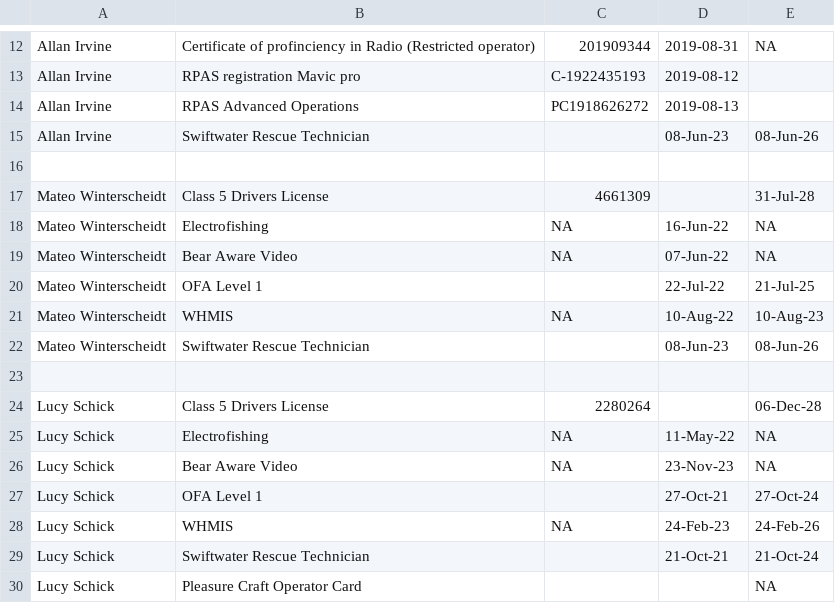
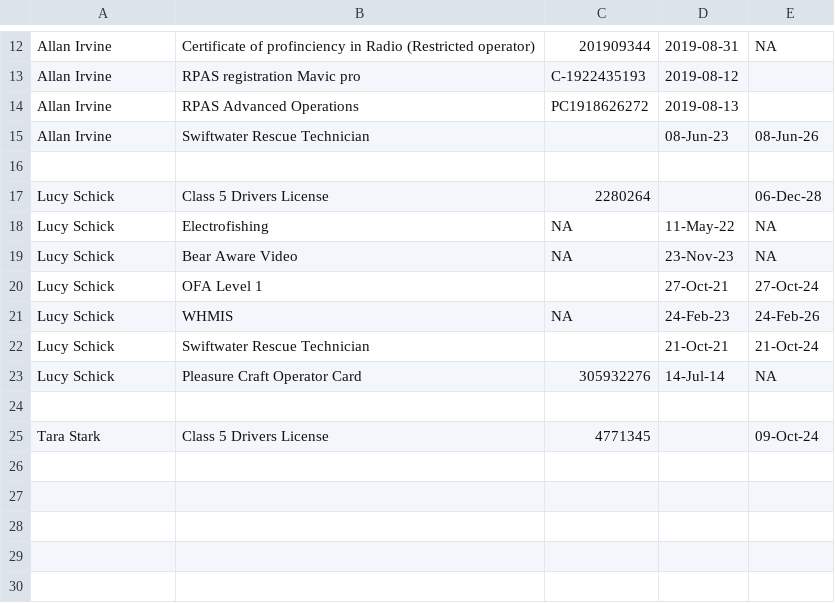
Before and after one commit to lucy-schick/hsp, a CSV file: data/training_log.csv, drawn as a sheet; only a part is shown, gaps mark what is left out.

Commit message:
added Tara's info and removed Mateos info

```diff
--- a/data/training_log.csv
+++ b/data/training_log.csv
@@ -16,9 +16,2 @@ Allan Irvine,Swiftwater Rescue Technician,,08-Jun-23,08-Jun-26
 ,,,,
-Mateo Winterscheidt,Class 5 Drivers License,4661309,,31-Jul-28
-Mateo Winterscheidt,Electrofishing,NA,16-Jun-22,NA
-Mateo Winterscheidt,Bear Aware Video,NA,07-Jun-22,NA
-Mateo Winterscheidt,OFA Level 1,,22-Jul-22,21-Jul-25
-Mateo Winterscheidt,WHMIS,NA,10-Aug-22,10-Aug-23
-Mateo Winterscheidt,Swiftwater Rescue Technician,,08-Jun-23,08-Jun-26
-,,,,
 Lucy Schick,Class 5 Drivers License,2280264,,06-Dec-28
@@ -29,2 +22,4 @@ Lucy Schick,WHMIS,NA,24-Feb-23,24-Feb-26
 Lucy Schick,Swiftwater Rescue Technician,,21-Oct-21,21-Oct-24
-Lucy Schick,Pleasure Craft Operator Card,                                                                                                                                                                             ,,NA
+Lucy Schick,Pleasure Craft Operator Card,305932276,14-Jul-14,NA
+,,,,
+Tara Stark,Class 5 Drivers License,4771345,,09-Oct-24
```
